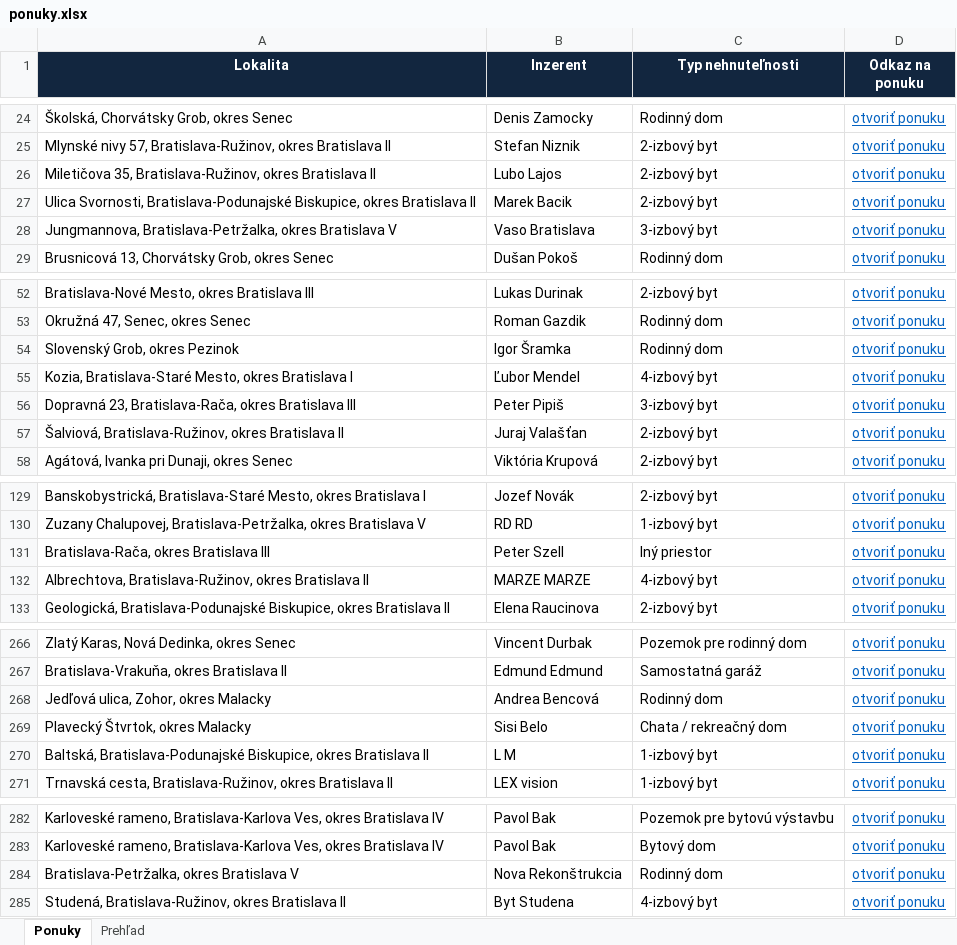
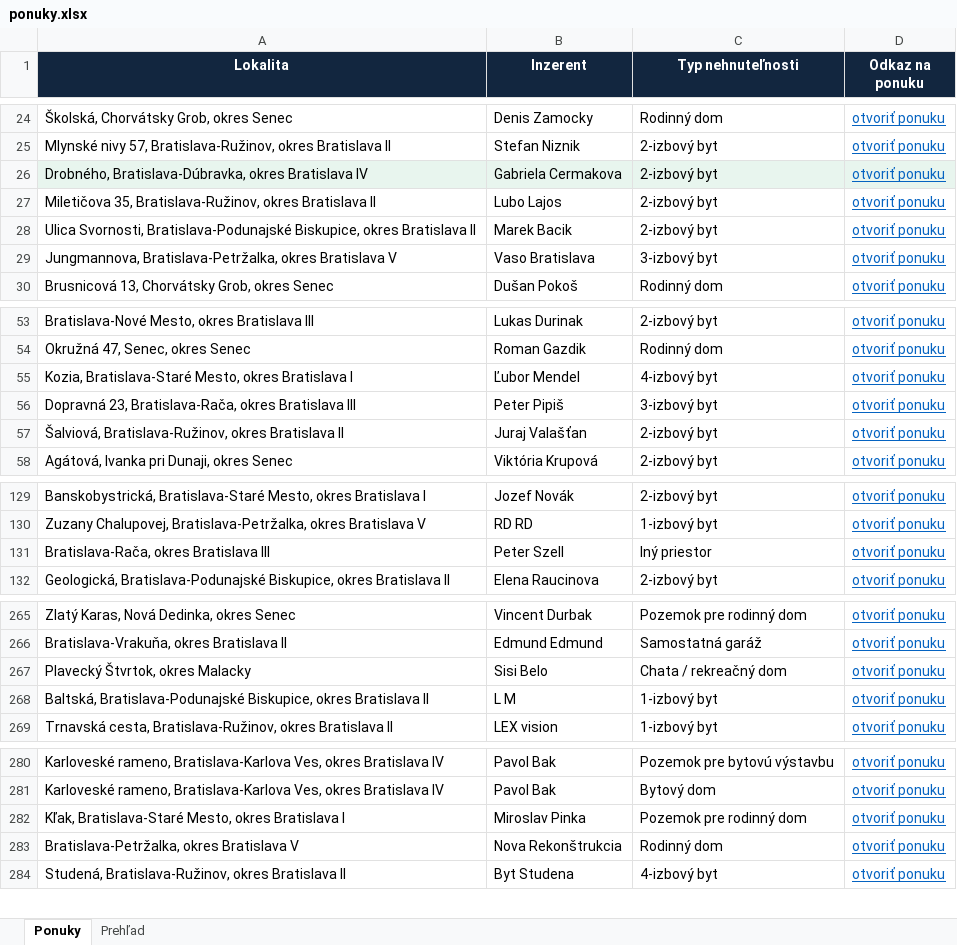
Before and after one commit to mrkubis-nest/nehnutelnosti-scraper, an Excel workbook: public/ponuky.xlsx, sheet Ponuky, drawn as a sheet; only a part is shown, gaps mark what is left out; values as stored, in another font and other column widths than the file's, no borders; removed rows and columns are numbered as before the commit, all else as after; the diff covers the shown part only; the diff names each change by its address in the sheet, - before the commit and + after, or states it on an @@ line.

```diff
--- a/public/ponuky.xlsx (sheet Ponuky)
+++ b/public/ponuky.xlsx (sheet Ponuky)
+row 26: Drobného, Bratislava-Dúbravka, okres Bratislava IV | Gabriela Cermakova | 2-izbový byt | otvoriť ponuku
-row 54: Slovenský Grob, okres Pezinok | Igor Šramka | Rodinný dom | otvoriť ponuku
-row 132: Albrechtova, Bratislava-Ružinov, okres Bratislava II | MARZE MARZE | 4-izbový byt | otvoriť ponuku
-row 268: Jedľová ulica, Zohor, okres Malacky | Andrea Bencová | Rodinný dom | otvoriť ponuku
+row 282: Kľak, Bratislava-Staré Mesto, okres Bratislava I | Miroslav Pinka | Pozemok pre rodinný dom | otvoriť ponuku
```
Also changed, not shown: 1 added row and cell formats elsewhere in this sheet, sheet Prehľad, 2 other files.
